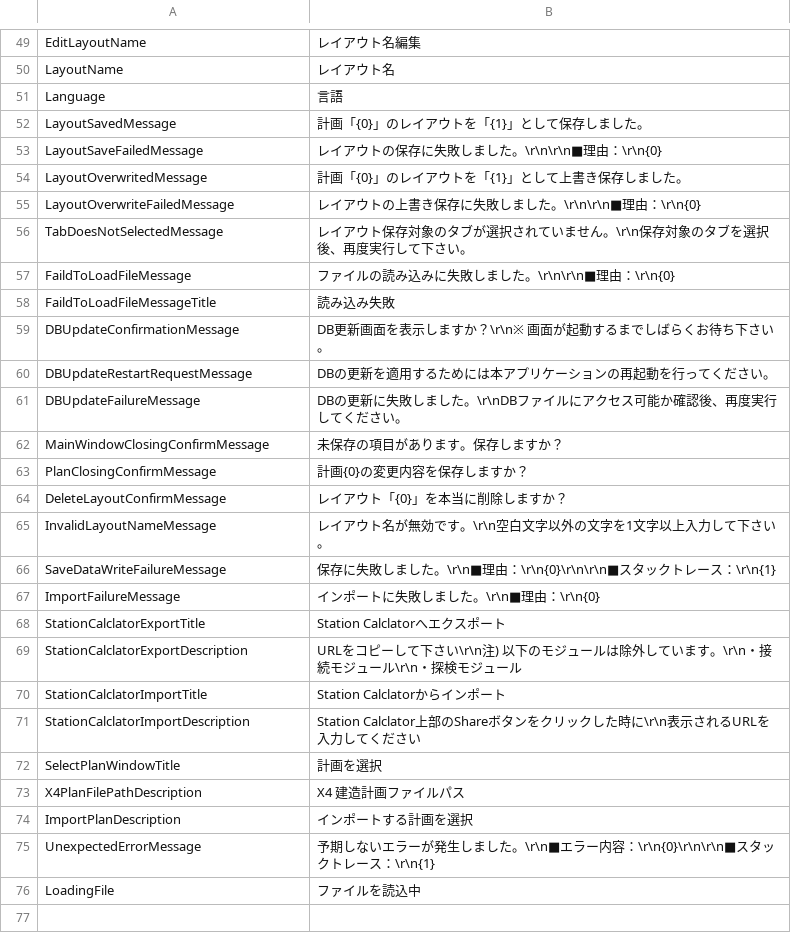
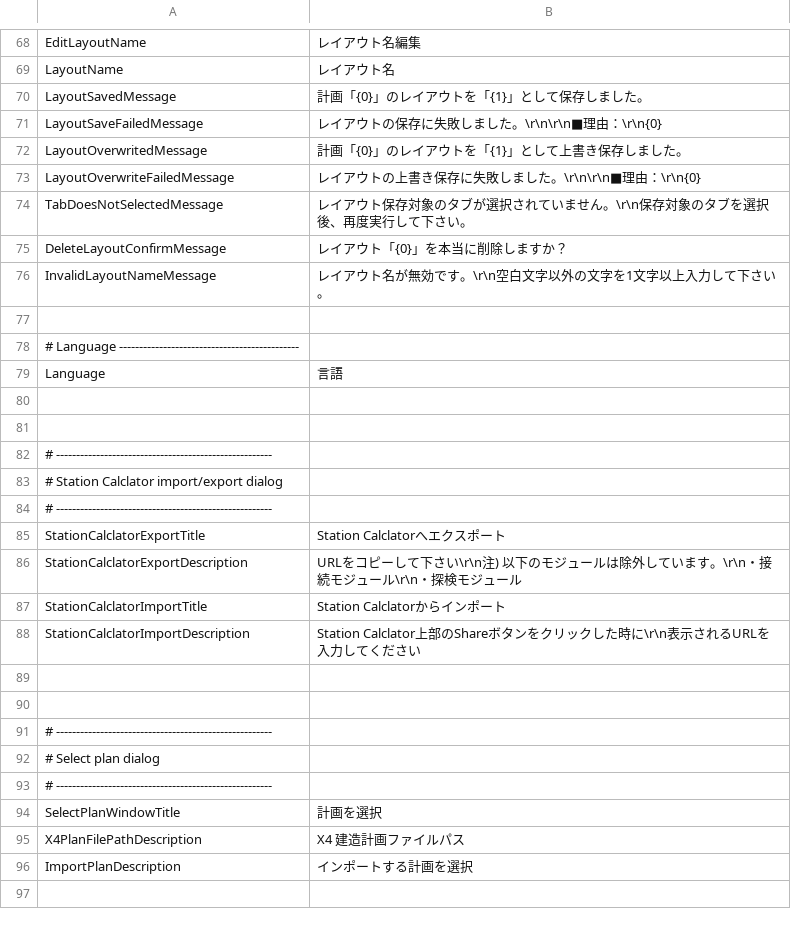
Before and after one commit to Ocelot1210/X4_ComplexCalculator, a CSV file: X4_ComplexCalculator/Localization/Lang.ja-JP.csv, drawn as a sheet; only a part is shown, gaps mark what is left out; the diff covers the shown part only.

```diff
--- a/X4_ComplexCalculator/Localization/Lang.ja-JP.csv
+++ b/X4_ComplexCalculator/Localization/Lang.ja-JP.csv
@@ -50,3 +69,2 @@ EditLayoutName;レイアウト名編集
 LayoutName;レイアウト名
-Language;言語
 LayoutSavedMessage;計画「{0}」のレイアウトを「{1}」として保存しました。
@@ -56,13 +74,12 @@ LayoutOverwriteFailedMessage;レイアウトの上書き保存に失敗しまし
 TabDoesNotSelectedMessage;レイアウト保存対象のタブが選択されていません。\r\n保存対象のタブを選択後、再度実行して下さい。
-FaildToLoadFileMessage;ファイルの読み込みに失敗しました。\r\n\r\n■理由：\r\n{0}
-FaildToLoadFileMessageTitle;読み込み失敗
-DBUpdateConfirmationMessage;DB更新画面を表示しますか？\r\n※ 画面が起動するまでしばらくお待ち下さい。
-DBUpdateRestartRequestMessage;DBの更新を適用するためには本アプリケーションの再起動を行ってください。
-DBUpdateFailureMessage;DBの更新に失敗しました。\r\nDBファイルにアクセス可能か確認後、再度実行してください。
-MainWindowClosingConfirmMessage;未保存の項目があります。保存しますか？
-PlanClosingConfirmMessage;計画{0}の変更内容を保存しますか？
 DeleteLayoutConfirmMessage;レイアウト「{0}」を本当に削除しますか？
 InvalidLayoutNameMessage;レイアウト名が無効です。\r\n空白文字以外の文字を1文字以上入力して下さい。
-SaveDataWriteFailureMessage;保存に失敗しました。\r\n■理由：\r\n{0}\r\n\r\n■スタックトレース：\r\n{1}
-ImportFailureMessage;インポートに失敗しました。\r\n■理由：\r\n{0}
+
+# Language ---------------------------------------------
+Language;言語
+
+
+# ------------------------------------------------------
+# Station Calclator import/export dialog
+# ------------------------------------------------------
 StationCalclatorExportTitle;Station Calclatorへエクスポート
@@ -71,2 +88,7 @@ StationCalclatorImportTitle;Station Calclatorからインポート
 StationCalclatorImportDescription;Station Calclator上部のShareボタンをクリックした時に\r\n表示されるURLを入力してください
+
+
+# ------------------------------------------------------
+# Select plan dialog
+# ------------------------------------------------------
 SelectPlanWindowTitle;計画を選択
@@ -74,4 +96,2 @@ X4PlanFilePathDescription;X4 建造計画ファイルパス
 ImportPlanDescription;インポートする計画を選択
-UnexpectedErrorMessage;予期しないエラーが発生しました。\r\n■エラー内容：\r\n{0}\r\n\r\n■スタックトレース：\r\n{1}
-LoadingFile;ファイルを読込中
 
```
Also changed, not shown: 13 added rows and 1 removed row elsewhere in this file, X4_ComplexCalculator/Localization/Lang.csv, X4_ComplexCalculator/Localization/Lang.en-US.csv.
